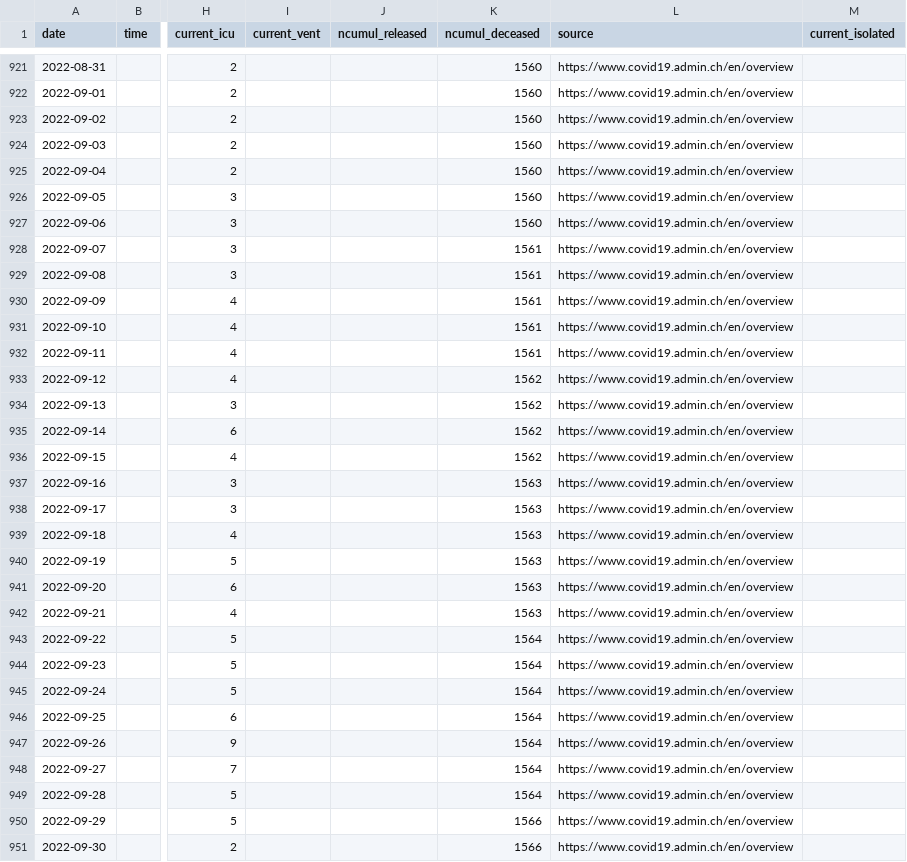
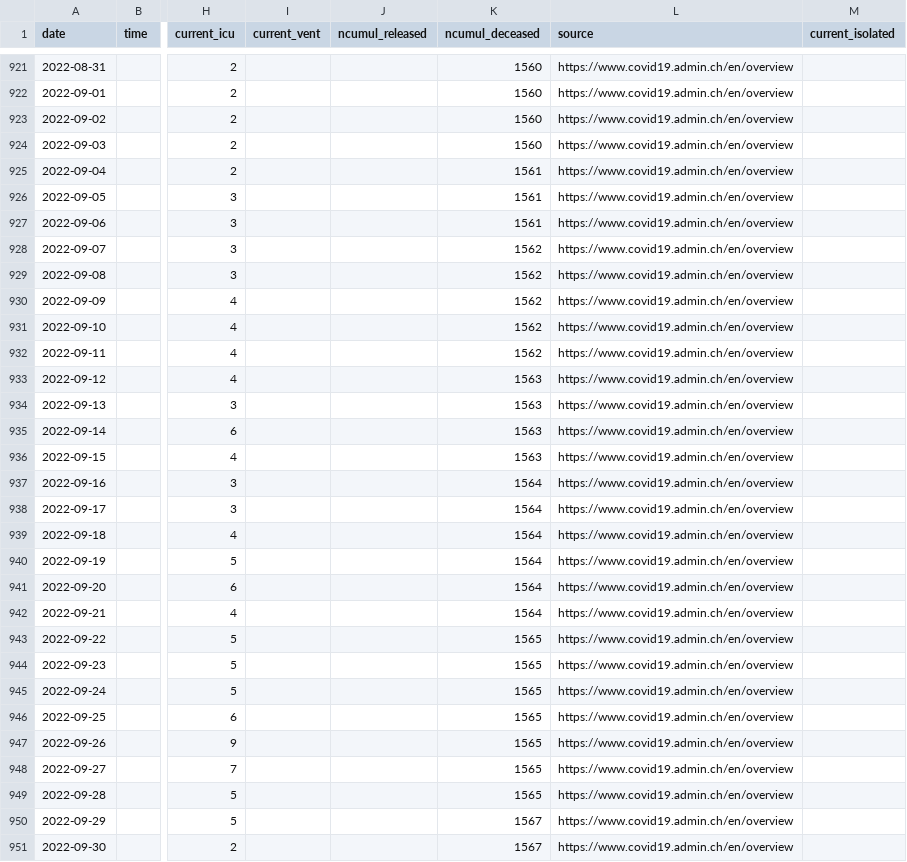
Before and after one commit to doerfli/foph-covid19-data, a CSV file: cases/cases_BE.csv, drawn as a sheet; only a part is shown, gaps mark what is left out; the diff covers the shown part only; the diff names each change by its address in the sheet, - before the commit and + after, or states it on an @@ line.

```diff
--- a/cases/cases_BE.csv
+++ b/cases/cases_BE.csv
-K925:K927 (ncumul_deceased): 1560
+K925:K927 (ncumul_deceased): 1561
-K928:K932 (ncumul_deceased): 1561
+K928:K932 (ncumul_deceased): 1562
-K933:K936 (ncumul_deceased): 1562
+K933:K936 (ncumul_deceased): 1563
-K937:K942 (ncumul_deceased): 1563
+K937:K942 (ncumul_deceased): 1564
-K943:K949 (ncumul_deceased): 1564
+K943:K949 (ncumul_deceased): 1565
-K950:K951 (ncumul_deceased): 1566
+K950:K951 (ncumul_deceased): 1567
```
Also changed, not shown: 7 added rows and 114 edited cells elsewhere in this file, cases/cases_CH.csv, cases/cases_CHFL.csv, 27 other files.
